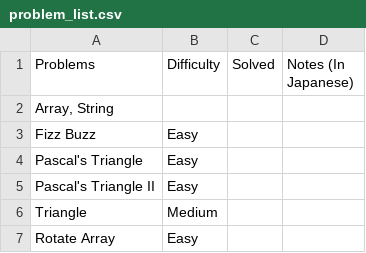
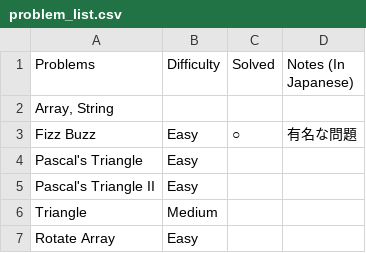
Before and after one commit to sokazaki/leetcode_solutions, a CSV file: problem_list.csv, drawn as a sheet; only a part is shown.

Commit message:
Update problem_list.csv

```diff
--- a/problem_list.csv
+++ b/problem_list.csv
@@ -2,3 +2,3 @@ Problems,Difficulty,Solved,Notes (In Japanese)
 "Array, String",,,
-Fizz Buzz,Easy,,
+Fizz Buzz,Easy,○,有名な問題
 Pascal's Triangle,Easy,,
```
